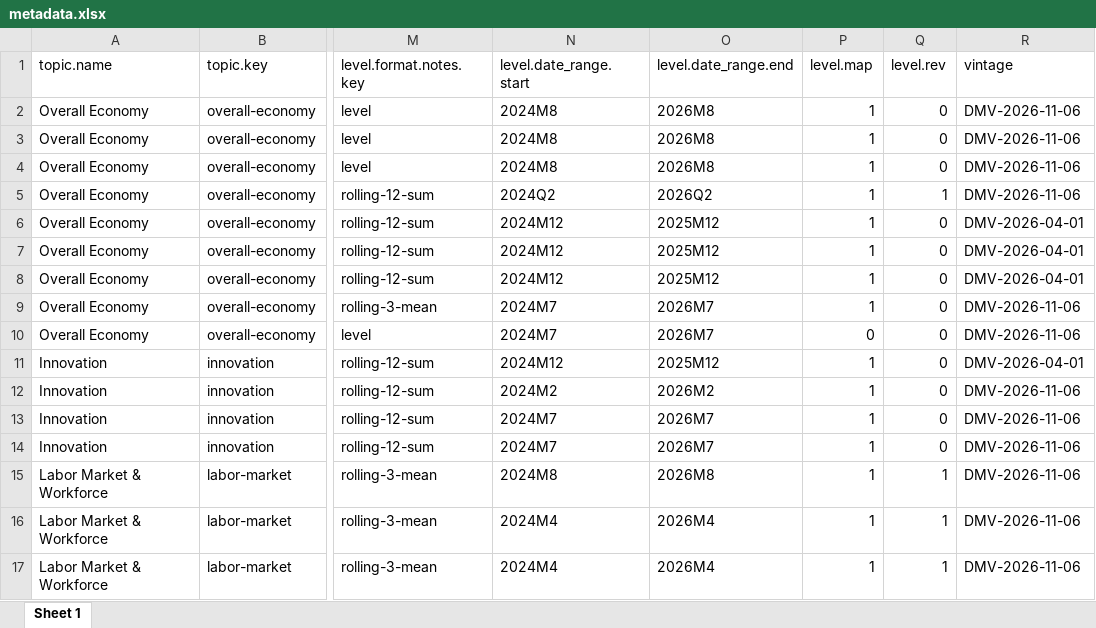
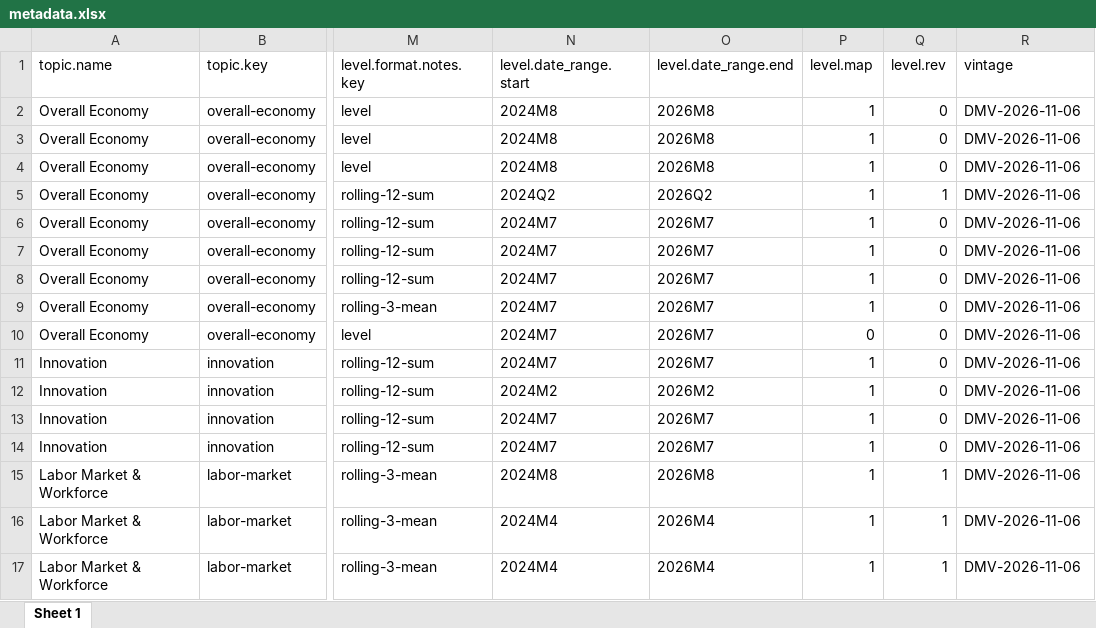
Before and after one commit to afdta/dmv-tracker-staging, an Excel workbook: input-data/metadata.xlsx, sheet Sheet 1, drawn as a sheet; only a part is shown, gaps mark what is left out; values as stored, in another font and other column widths than the file's, no borders; the diff names each change by its address in the sheet, - before the commit and + after, or states it on an @@ line.

```diff
--- a/input-data/metadata.xlsx (sheet Sheet 1)
+++ b/input-data/metadata.xlsx (sheet Sheet 1)
-N6:N8 (level.date_range.start): 2024M12
+N6:N8 (level.date_range.start): 2024M7
-O6:O8 (level.date_range.end): 2025M12
+O6:O8 (level.date_range.end): 2026M7
-R6:R8 (vintage): DMV-2026-04-01
+R6:R8 (vintage): DMV-2026-11-06
-N11 (level.date_range.start): 2024M12
+N11 (level.date_range.start): 2024M7
-O11 (level.date_range.end): 2025M12
+O11 (level.date_range.end): 2026M7
-R11 (vintage): DMV-2026-04-01
+R11 (vintage): DMV-2026-11-06
```
Also changed, not shown: 7 other files.
